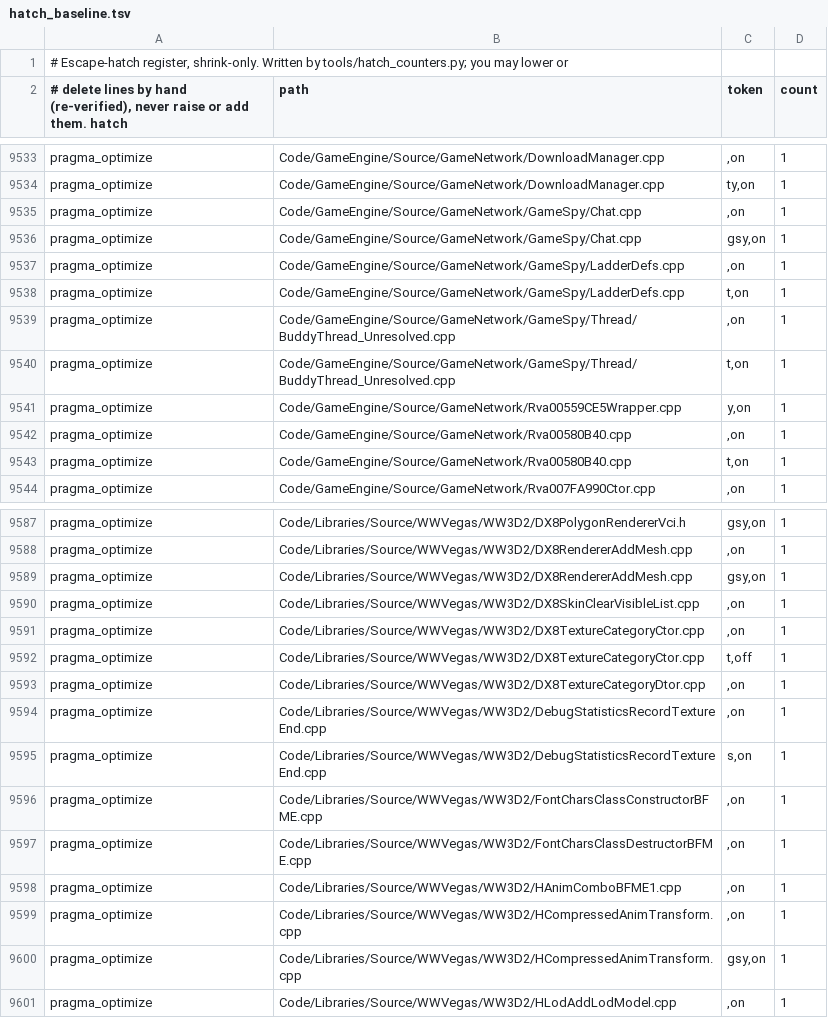
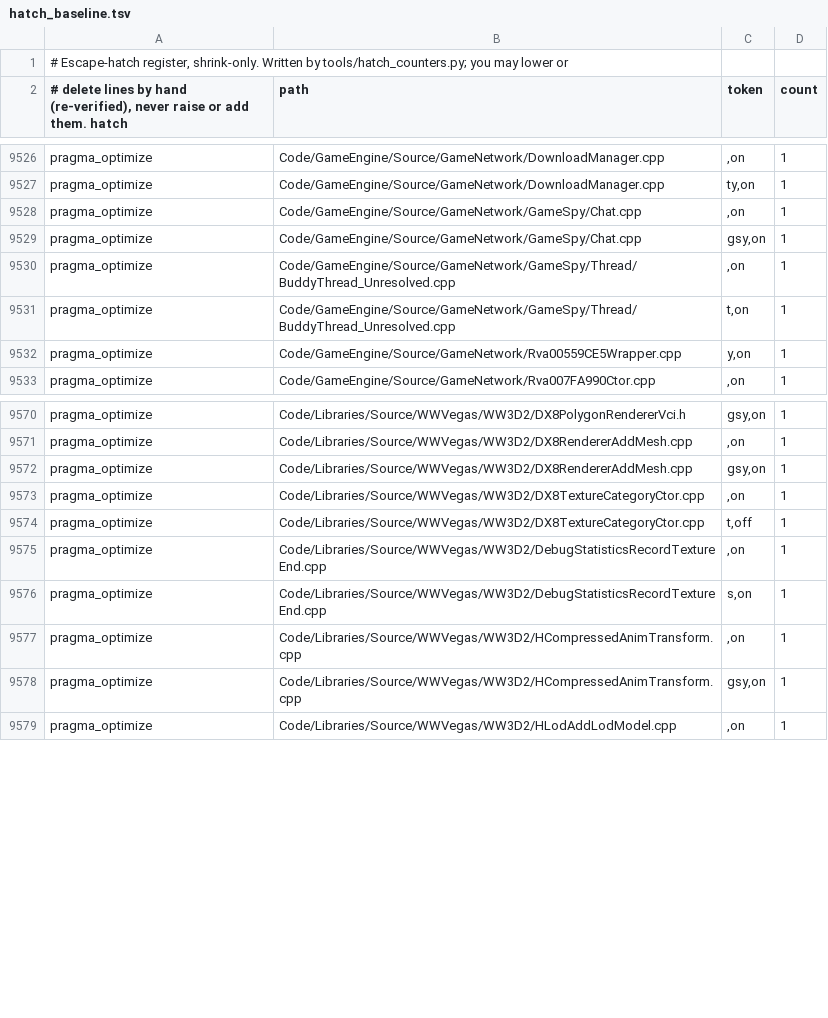
Before and after one commit to Open-BFME/Open-BFME-2, a TSV file: reverse/hatch_baseline.tsv, drawn as a sheet; only a part is shown, gaps mark what is left out; the diff covers the shown part only.

Commit message:
Retire 22 redundant /O2 #pragma optimize directives across 14 TUs
Verified 236/236 matched across 14 source files; pragma_optimize 739 -> 717.

Verifier-Change: retire 22 pragma_optimize hatches in reverse/hatch_baseline.tsv

```diff
--- a/reverse/hatch_baseline.tsv
+++ b/reverse/hatch_baseline.tsv
@@ -9536,4 +9529,2 @@ pragma_optimize	Code/GameEngine/Source/GameNetwork/GameSpy/Chat.cpp	"",on	1
 pragma_optimize	Code/GameEngine/Source/GameNetwork/GameSpy/Chat.cpp	"gsy",on	1
-pragma_optimize	Code/GameEngine/Source/GameNetwork/GameSpy/LadderDefs.cpp	"",on	1
-pragma_optimize	Code/GameEngine/Source/GameNetwork/GameSpy/LadderDefs.cpp	"t",on	1
 pragma_optimize	Code/GameEngine/Source/GameNetwork/GameSpy/Thread/BuddyThread_Unresolved.cpp	"",on	1
@@ -9541,4 +9532,2 @@ pragma_optimize	Code/GameEngine/Source/GameNetwork/GameSpy/Thread/BuddyThread_Un
 pragma_optimize	Code/GameEngine/Source/GameNetwork/Rva00559CE5Wrapper.cpp	"y",on	1
-pragma_optimize	Code/GameEngine/Source/GameNetwork/Rva00580B40.cpp	"",on	1
-pragma_optimize	Code/GameEngine/Source/GameNetwork/Rva00580B40.cpp	"t",on	1
 pragma_optimize	Code/GameEngine/Source/GameNetwork/Rva007FA990Ctor.cpp	"",on	1
@@ -9589,11 +9572,6 @@ pragma_optimize	Code/Libraries/Source/WWVegas/WW3D2/DX8RendererAddMesh.cpp	"",on
 pragma_optimize	Code/Libraries/Source/WWVegas/WW3D2/DX8RendererAddMesh.cpp	"gsy",on	1
-pragma_optimize	Code/Libraries/Source/WWVegas/WW3D2/DX8SkinClearVisibleList.cpp	"",on	1
 pragma_optimize	Code/Libraries/Source/WWVegas/WW3D2/DX8TextureCategoryCtor.cpp	"",on	1
 pragma_optimize	Code/Libraries/Source/WWVegas/WW3D2/DX8TextureCategoryCtor.cpp	"t",off	1
-pragma_optimize	Code/Libraries/Source/WWVegas/WW3D2/DX8TextureCategoryDtor.cpp	"",on	1
 pragma_optimize	Code/Libraries/Source/WWVegas/WW3D2/DebugStatisticsRecordTextureEnd.cpp	"",on	1
 pragma_optimize	Code/Libraries/Source/WWVegas/WW3D2/DebugStatisticsRecordTextureEnd.cpp	"s",on	1
-pragma_optimize	Code/Libraries/Source/WWVegas/WW3D2/FontCharsClassConstructorBFME.cpp	"",on	1
-pragma_optimize	Code/Libraries/Source/WWVegas/WW3D2/FontCharsClassDestructorBFME.cpp	"",on	1
-pragma_optimize	Code/Libraries/Source/WWVegas/WW3D2/HAnimComboBFME1.cpp	"",on	1
 pragma_optimize	Code/Libraries/Source/WWVegas/WW3D2/HCompressedAnimTransform.cpp	"",on	1
```
Also changed, not shown: 13 removed rows elsewhere in this file, 14 other files.
